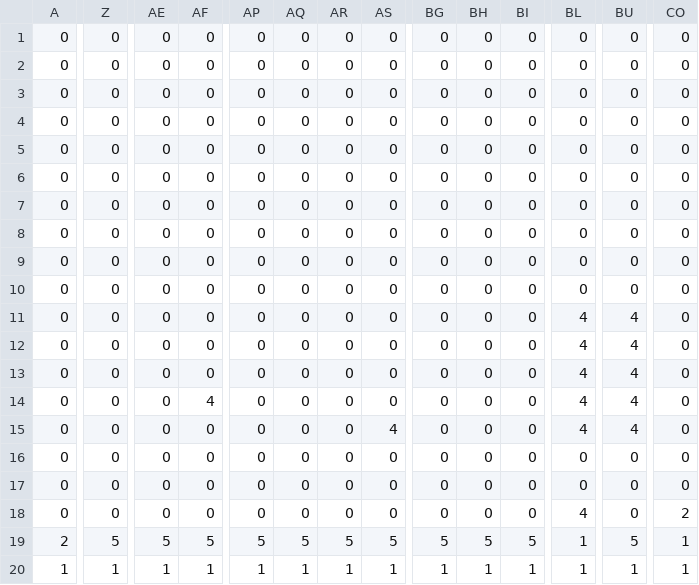
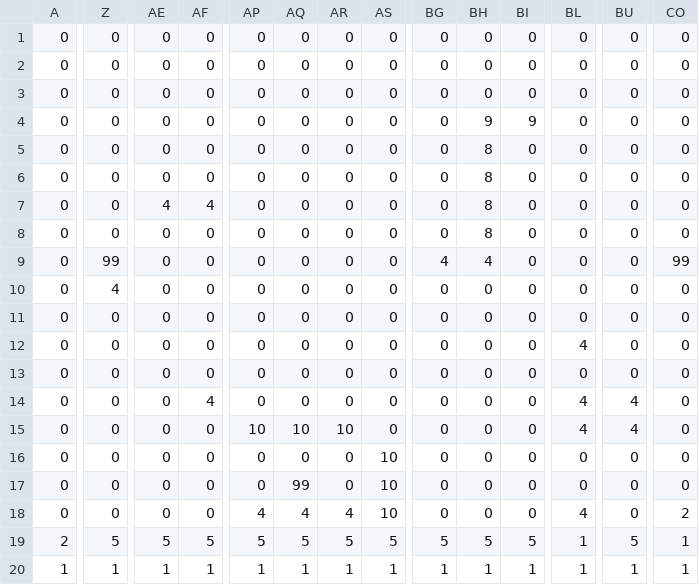
Before and after one commit to shimateruki/AL, a CSV file: DirectXGame/Resources/map/1-2.csv, drawn as a sheet; only a part is shown, gaps mark what is left out; the diff covers the shown part only; the diff names each change by its address in the sheet, - before the commit and + after, or states it on an @@ line.

```diff
--- a/DirectXGame/Resources/map/1-2.csv
+++ b/DirectXGame/Resources/map/1-2.csv
-BH4: 0
+BH4: 9
-BI4: 0
+BI4: 9
-BH5:BH8: 0
+BH5:BH8: 8
-AE7: 0
+AE7: 4
-AF7: 0
+AF7: 4
-Z9: 0
+Z9: 99
-BG9: 0
+BG9: 4
-BH9: 0
+BH9: 4
-CO9: 0
+CO9: 99
-Z10: 0
+Z10: 4
-BL11: 4
+BL11: 0
-BU11:BU13: 4
+BU11:BU13: 0
-BL13: 4
+BL13: 0
-AP15: 0
+AP15: 10
-AQ15: 0
+AQ15: 10
-AR15: 0
+AR15: 10
-AS15: 4
+AS15: 0
-AS16:AS18: 0
+AS16:AS18: 10
-AQ17: 0
+AQ17: 99
-AP18: 0
+AP18: 4
-AQ18: 0
+AQ18: 4
-AR18: 0
+AR18: 4
```
Also changed, not shown: 18 edited cells elsewhere in this file, DirectXGame/Resources/map/1-1.csv, DirectXGame/Resources/map/1-3.csv, 50 other files.
